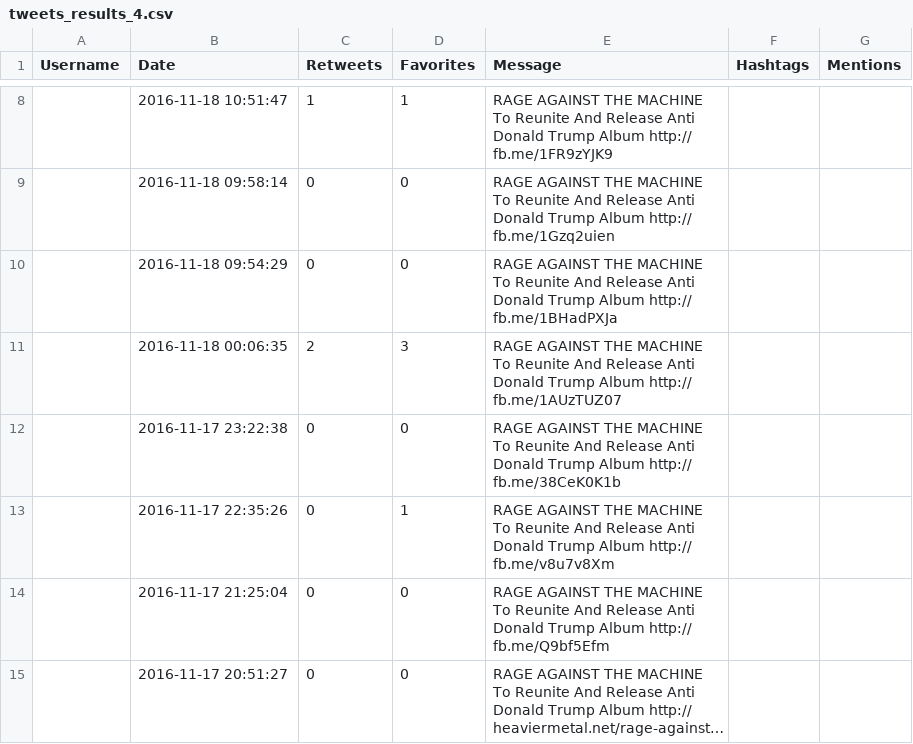
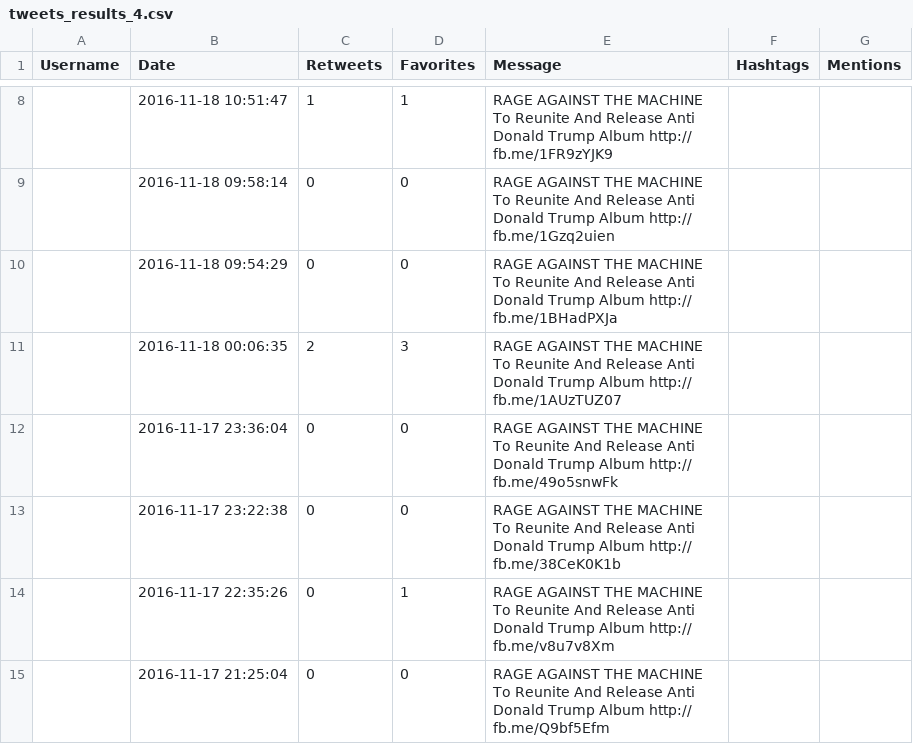
Before and after one commit to pizzaro13/FakeNewsDetector, a CSV file: tweets_results_4.csv, drawn as a sheet; only a part is shown, gaps mark what is left out; the shorter side is filled out with more unchanged rows; long unchanged cells end in …; the diff covers the shown part only.

```diff
--- a/tweets_results_4.csv
+++ b/tweets_results_4.csv
@@ -11,2 +11,3 @@ Username,Date,Retweets,Favorites,Message,Hashtags,Mentions
 ,2016-11-18 00:06:35,2,3,"RAGE AGAINST THE MACHINE To Reunite And Release Anti Donald Trump Album http:// fb.me/1AUzTUZ07",,
+,2016-11-17 23:36:04,0,0,"RAGE AGAINST THE MACHINE To Reunite And Release Anti Donald Trump Album http:// fb.me/49o5snwFk",,
 ,2016-11-17 23:22:38,0,0,"RAGE AGAINST THE MACHINE To Reunite And Release Anti Donald Trump Album http:// fb.me/38CeK0K1b",,
```
Also changed, not shown: 5 removed rows and 8 edited cells elsewhere in this file, tweets_results_0.csv, tweets_results_1.csv, 17 other files.
